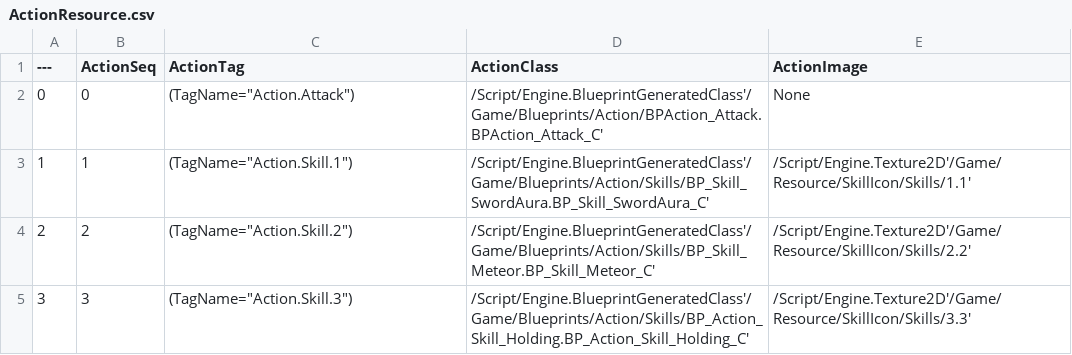
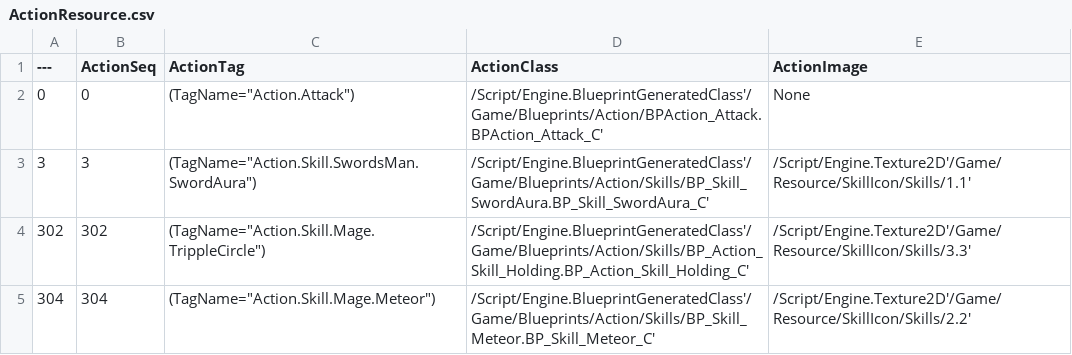
Before and after one commit to minhvvan/RLR, a CSV file: Data/ActionResource.csv, drawn as a sheet.

```diff
--- a/Data/ActionResource.csv
+++ b/Data/ActionResource.csv
@@ -2,4 +2,4 @@
 0,"0","(TagName=""Action.Attack"")","/Script/Engine.BlueprintGeneratedClass'/Game/Blueprints/Action/BPAction_Attack.BPAction_Attack_C'","None"
-1,"1","(TagName=""Action.Skill.1"")","/Script/Engine.BlueprintGeneratedClass'/Game/Blueprints/Action/Skills/BP_Skill_SwordAura.BP_Skill_SwordAura_C'","/Script/Engine.Texture2D'/Game/Resource/SkillIcon/Skills/1.1'"
-2,"2","(TagName=""Action.Skill.2"")","/Script/Engine.BlueprintGeneratedClass'/Game/Blueprints/Action/Skills/BP_Skill_Meteor.BP_Skill_Meteor_C'","/Script/Engine.Texture2D'/Game/Resource/SkillIcon/Skills/2.2'"
-3,"3","(TagName=""Action.Skill.3"")","/Script/Engine.BlueprintGeneratedClass'/Game/Blueprints/Action/Skills/BP_Action_Skill_Holding.BP_Action_Skill_Holding_C'","/Script/Engine.Texture2D'/Game/Resource/SkillIcon/Skills/3.3'"
+3,"3","(TagName=""Action.Skill.SwordsMan.SwordAura"")","/Script/Engine.BlueprintGeneratedClass'/Game/Blueprints/Action/Skills/BP_Skill_SwordAura.BP_Skill_SwordAura_C'","/Script/Engine.Texture2D'/Game/Resource/SkillIcon/Skills/1.1'"
+302,"302","(TagName=""Action.Skill.Mage.TrippleCircle"")","/Script/Engine.BlueprintGeneratedClass'/Game/Blueprints/Action/Skills/BP_Action_Skill_Holding.BP_Action_Skill_Holding_C'","/Script/Engine.Texture2D'/Game/Resource/SkillIcon/Skills/3.3'"
+304,"304","(TagName=""Action.Skill.Mage.Meteor"")","/Script/Engine.BlueprintGeneratedClass'/Game/Blueprints/Action/Skills/BP_Skill_Meteor.BP_Skill_Meteor_C'","/Script/Engine.Texture2D'/Game/Resource/SkillIcon/Skills/2.2'"
```
Also changed, not shown: Data/SkillData.csv, 3 other files.
